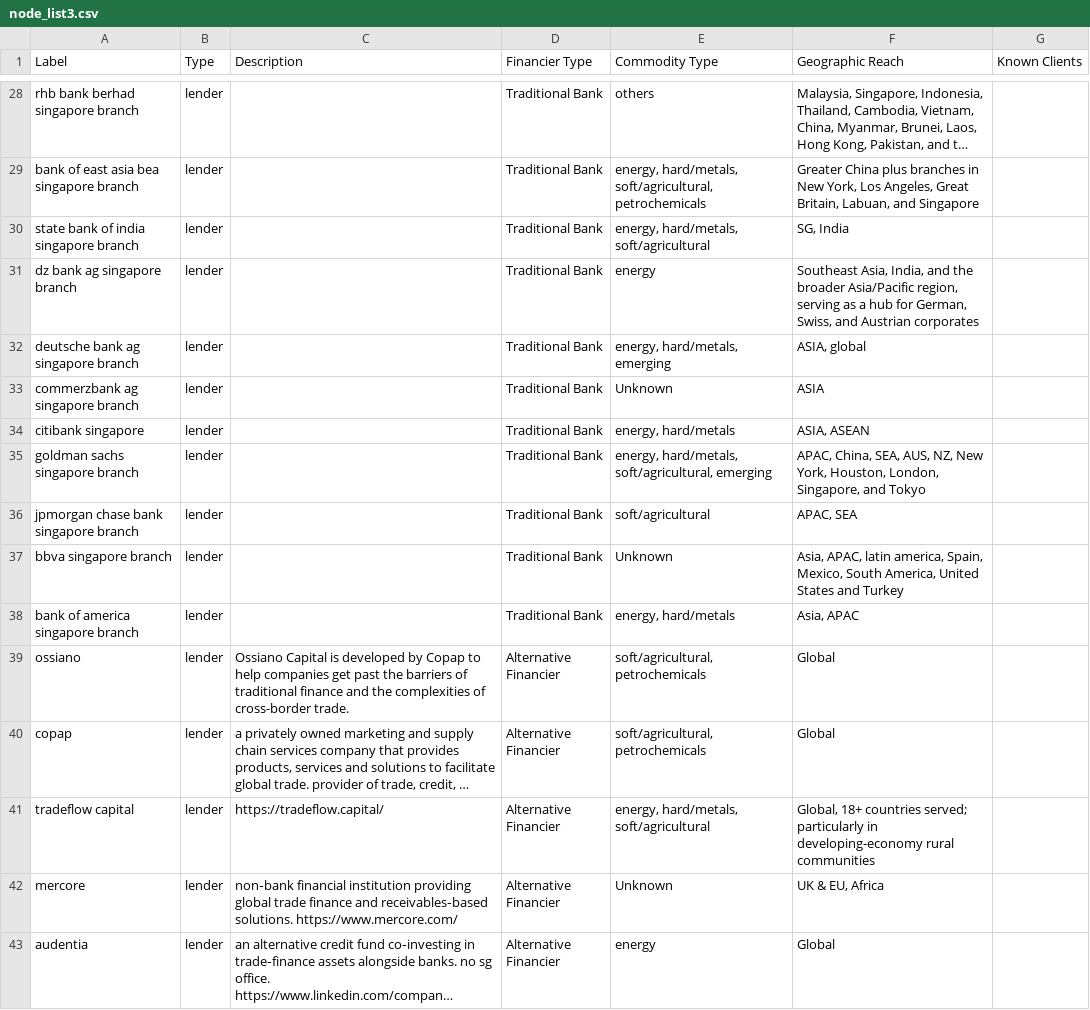
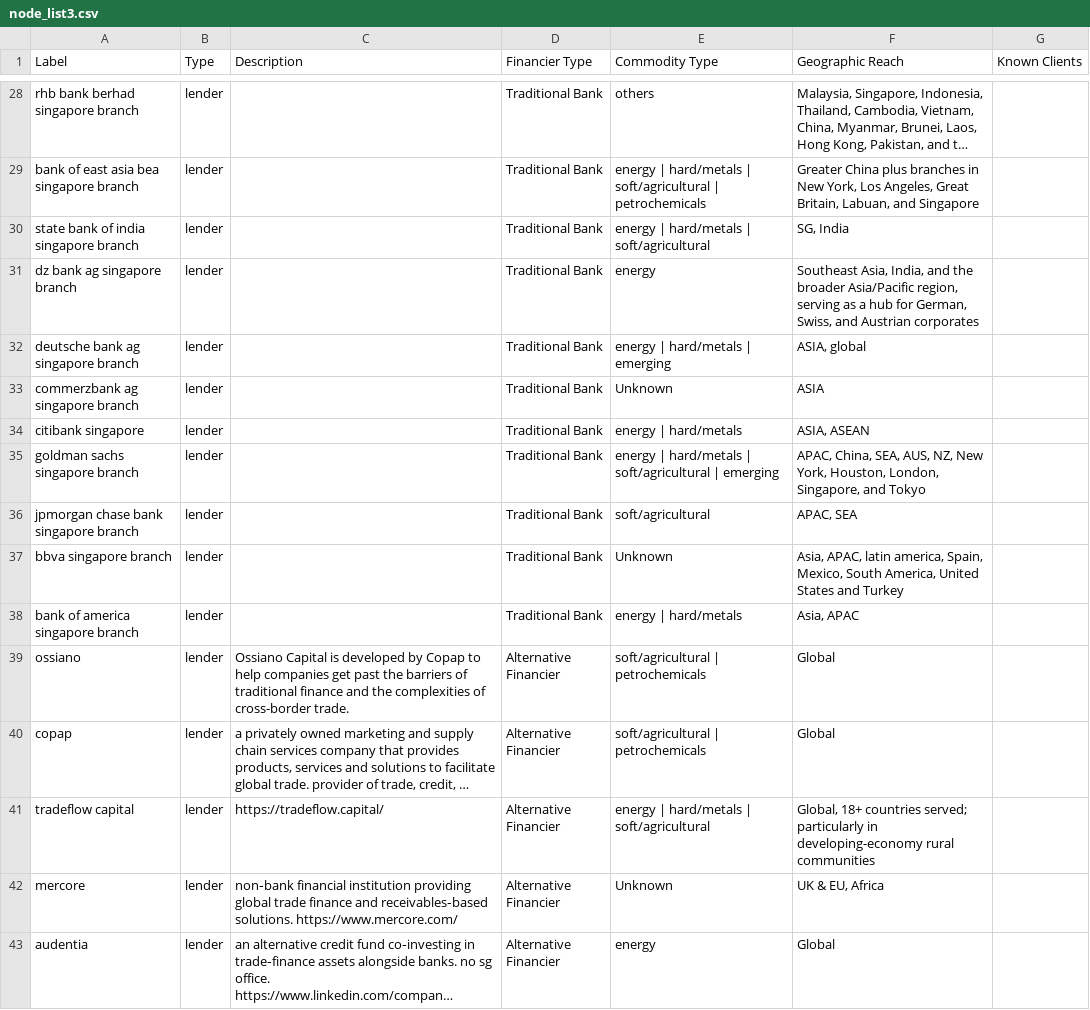
Before and after one commit to Mona212004/sna_trader_financier_lawyer, a CSV file: 4_kumu_struct/node_list3.csv, drawn as a sheet; only a part is shown, gaps mark what is left out; long unchanged cells end in …; the diff covers the shown part only; the diff names each change by its address in the sheet, - before the commit and + after, or states it on an @@ line.

```diff
--- a/4_kumu_struct/node_list3.csv
+++ b/4_kumu_struct/node_list3.csv
-E29 (Commodity Type): energy, hard/metals, soft/agricultural, petrochemicals
+E29 (Commodity Type): energy | hard/metals | soft/agricultural | petrochemicals
-E30 (Commodity Type): energy, hard/metals, soft/agricultural
+E30 (Commodity Type): energy | hard/metals | soft/agricultural
-E32 (Commodity Type): energy, hard/metals, emerging
+E32 (Commodity Type): energy | hard/metals | emerging
-E34 (Commodity Type): energy, hard/metals
+E34 (Commodity Type): energy | hard/metals
-E35 (Commodity Type): energy, hard/metals, soft/agricultural, emerging
+E35 (Commodity Type): energy | hard/metals | soft/agricultural | emerging
-E38 (Commodity Type): energy, hard/metals
+E38 (Commodity Type): energy | hard/metals
-E39:E40 (Commodity Type): soft/agricultural, petrochemicals
+E39:E40 (Commodity Type): soft/agricultural | petrochemicals
-E41 (Commodity Type): energy, hard/metals, soft/agricultural
+E41 (Commodity Type): energy | hard/metals | soft/agricultural
```
Also changed, not shown: 33 edited cells elsewhere in this file, 4_kumu_struct/node_list1.csv, 4_kumu_struct/node_list2.csv, 1 other file.
